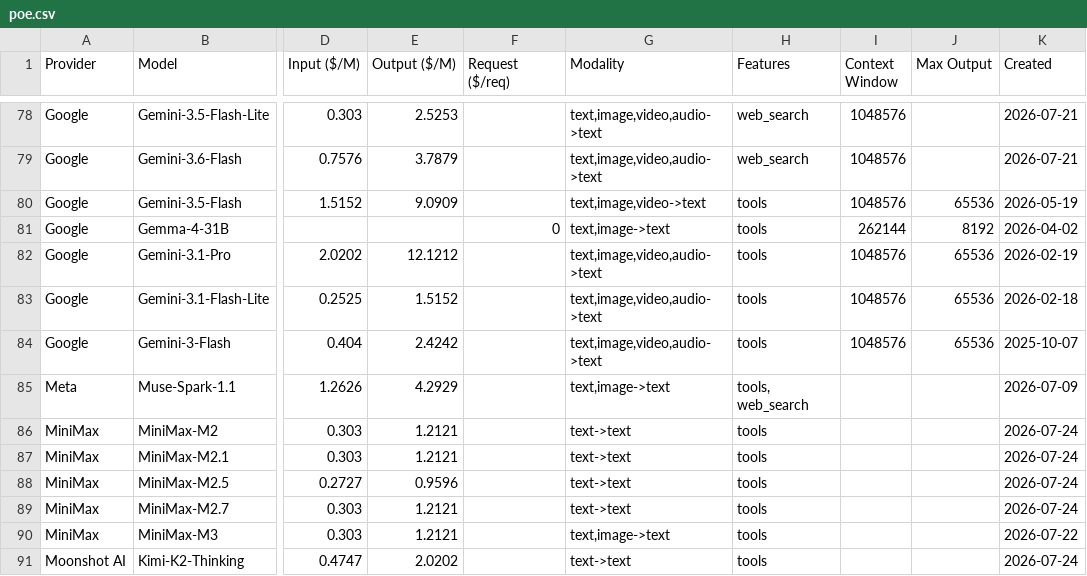
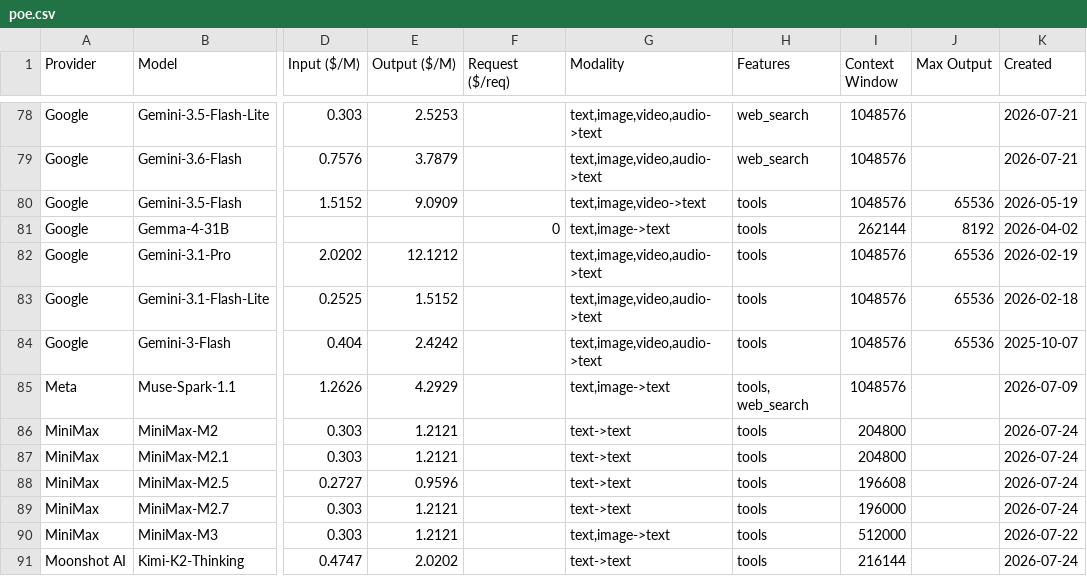
Before and after one commit to hezhizhen/tables-in-markdown, a CSV file: data/poe.csv, drawn as a sheet; only a part is shown, gaps mark what is left out; the diff covers the shown part only; the diff names each change by its address in the sheet, - before the commit and + after, or states it on an @@ line.

```diff
--- a/data/poe.csv
+++ b/data/poe.csv
-I85 (Context Window): (empty)
+I85 (Context Window): 1048576
-I86:I87 (Context Window): (empty)
+I86:I87 (Context Window): 204800
-I88 (Context Window): (empty)
+I88 (Context Window): 196608
-I89 (Context Window): (empty)
+I89 (Context Window): 196000
-I90 (Context Window): (empty)
+I90 (Context Window): 512000
-I91 (Context Window): (empty)
+I91 (Context Window): 216144
```
Also changed, not shown: 1 added row and 49 edited cells elsewhere in this file.
